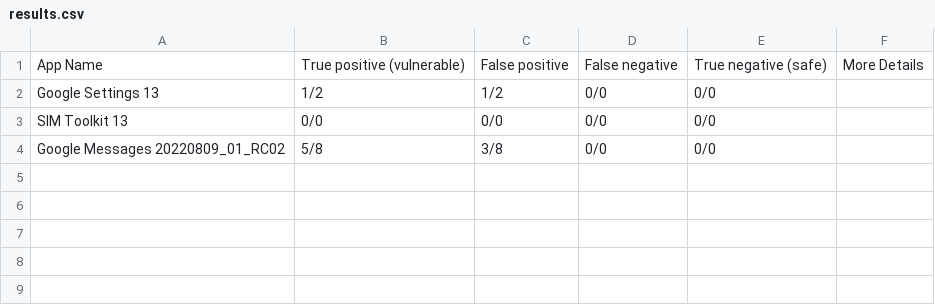
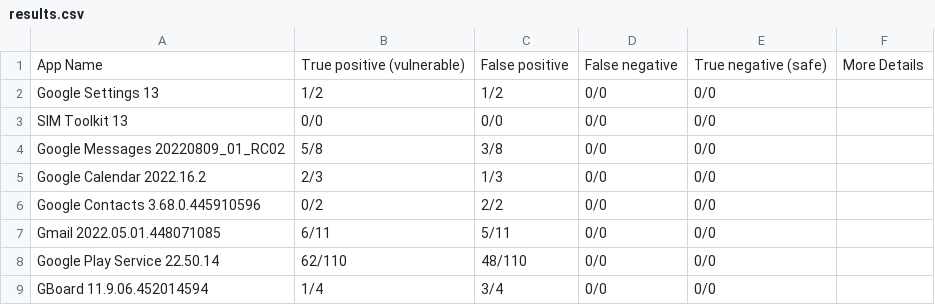
Before and after one commit to RJonMshka/CS540-AppSeer-Findings, a CSV file: System Apps/results.csv, drawn as a sheet.

Commit message:
added most system apps full data with results - only one left

```diff
--- a/System Apps/results.csv
+++ b/System Apps/results.csv
@@ -4 +4,6 @@ SIM Toolkit 13, 0/0, 0/0, 0/0, 0/0
 Google Messages 20220809_01_RC02, 5/8, 3/8, 0/0, 0/0
+Google Calendar 2022.16.2, 2/3, 1/3, 0/0, 0/0
+Google Contacts 3.68.0.445910596, 0/2, 2/2, 0/0, 0/0
+Gmail 2022.05.01.448071085, 6/11, 5/11, 0/0, 0/0
+Google Play Service 22.50.14, 62/110, 48/110, 0/0, 0/0
+GBoard 11.9.06.452014594, 1/4, 3/4, 0/0, 0/0
```
Also changed, not shown: 20 other files.
